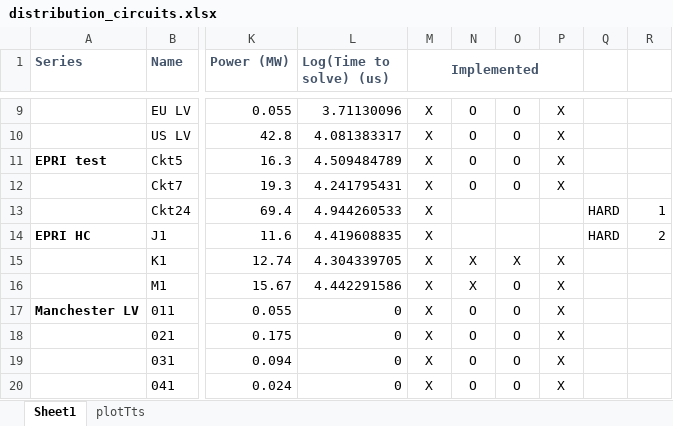
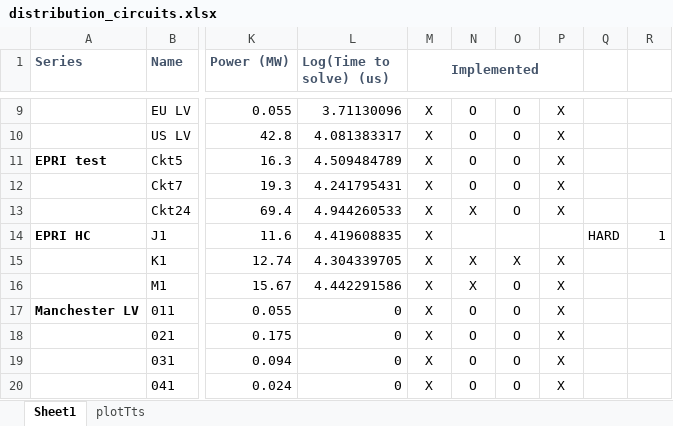
Before and after one commit to Constancellc/epg-psopt, an Excel workbook: ptech18/ieee_tn/distribution_circuits.xlsx, sheet Sheet1, drawn as a sheet; only a part is shown, gaps mark what is left out; values as stored, in another font and other column widths than the file's, no borders; conditional formats not drawn; the diff names each change by its address in the sheet, - before the commit and + after, or states it on an @@ line.

```diff
--- a/ptech18/ieee_tn/distribution_circuits.xlsx (sheet Sheet1)
+++ b/ptech18/ieee_tn/distribution_circuits.xlsx (sheet Sheet1)
-N13: (empty)
+N13: X
-O13: (empty)
+O13: O
-P13: (empty)
+P13: X
-Q13: HARD
+Q13: (empty)
-R13: 1
+R13: (empty)
-R14: 2
+R14: 1
```
Also changed, not shown: charts or pictures, 5 other files.
